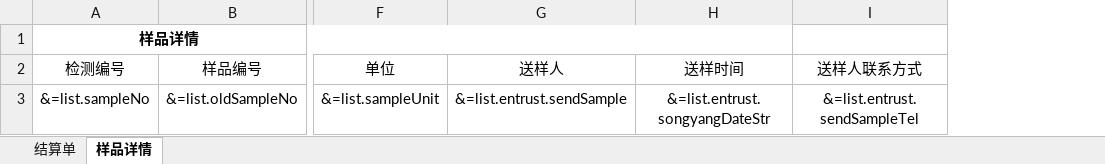
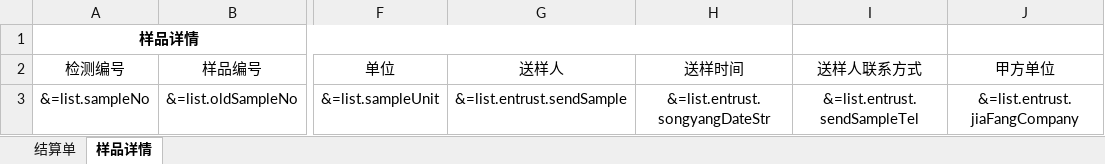
Before and after one commit to lsyxxx/ipms, an Excel workbook: template/settlement_template.xlsx, sheet 样品详情, drawn as a sheet; only a part is shown, gaps mark what is left out; values as stored, in another font and other column widths than the file's, no borders; the diff names each change by its address in the sheet, - before the commit and + after, or states it on an @@ line.

```diff
--- a/template/settlement_template.xlsx (sheet 样品详情)
+++ b/template/settlement_template.xlsx (sheet 样品详情)
+column J (甲方单位), row 3: &=list.entrust.jiaFangCompany
```
Also changed, not shown: sheet 结算单, 3 other files.
